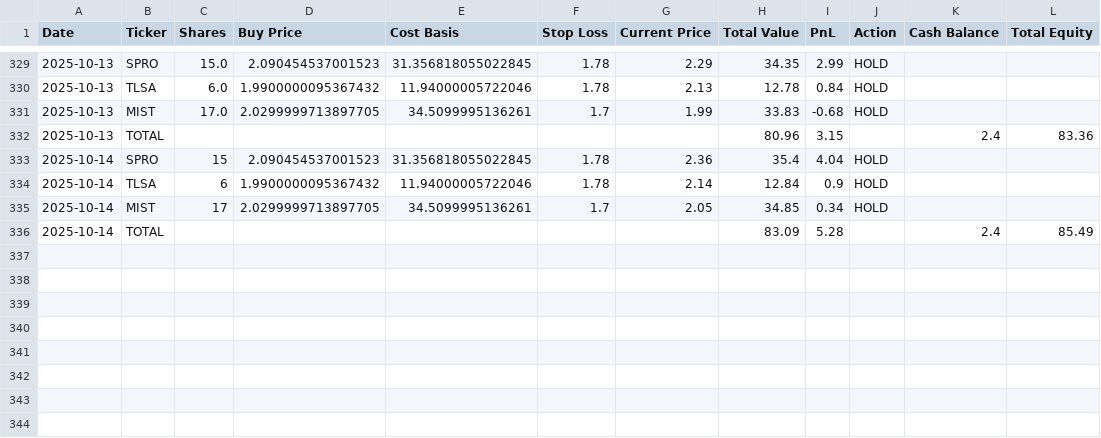
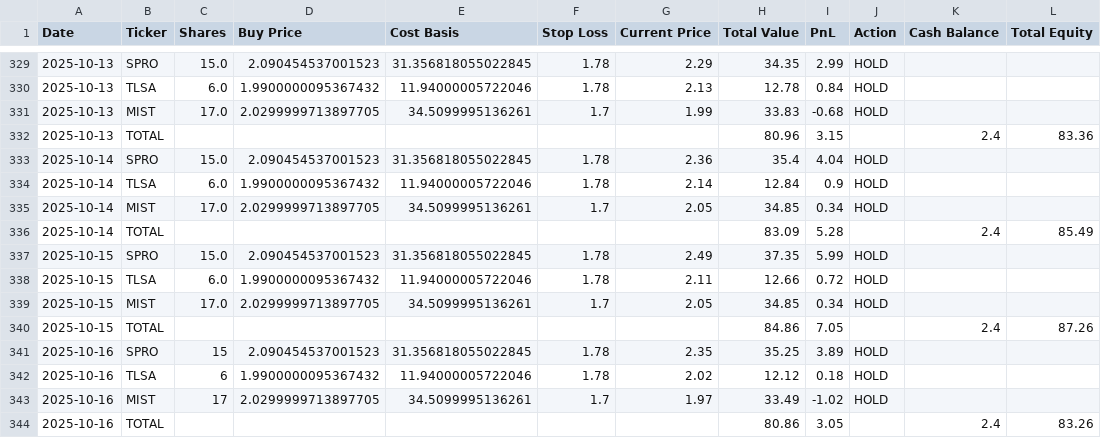
Before and after one commit to pchaganti/gx-Micro-Cap-Experiment, a CSV file: Scripts and CSV Files/Daily Updates.csv, drawn as a sheet; only a part is shown, gaps mark what is left out.

Commit message:
Log 10/15, 10/16

```diff
--- a/Scripts and CSV Files/Daily Updates.csv
+++ b/Scripts and CSV Files/Daily Updates.csv
@@ -332,5 +332,13 @@ Date,Ticker,Shares,Buy Price,Cost Basis,Stop Loss,Current Price,Total Value,PnL,
 2025-10-13,TOTAL,,,,,,80.96,3.15,,2.4,83.36
-2025-10-14,SPRO,15,2.090454537001523,31.356818055022845,1.78,2.36,35.4,4.04,HOLD,,
-2025-10-14,TLSA,6,1.9900000095367432,11.94000005722046,1.78,2.14,12.84,0.9,HOLD,,
-2025-10-14,MIST,17,2.0299999713897705,34.5099995136261,1.7,2.05,34.85,0.34,HOLD,,
+2025-10-14,SPRO,15.0,2.090454537001523,31.356818055022845,1.78,2.36,35.4,4.04,HOLD,,
+2025-10-14,TLSA,6.0,1.9900000095367432,11.94000005722046,1.78,2.14,12.84,0.9,HOLD,,
+2025-10-14,MIST,17.0,2.0299999713897705,34.5099995136261,1.7,2.05,34.85,0.34,HOLD,,
 2025-10-14,TOTAL,,,,,,83.09,5.28,,2.4,85.49
+2025-10-15,SPRO,15.0,2.090454537001523,31.356818055022845,1.78,2.49,37.35,5.99,HOLD,,
+2025-10-15,TLSA,6.0,1.9900000095367432,11.94000005722046,1.78,2.11,12.66,0.72,HOLD,,
+2025-10-15,MIST,17.0,2.0299999713897705,34.5099995136261,1.7,2.05,34.85,0.34,HOLD,,
+2025-10-15,TOTAL,,,,,,84.86,7.05,,2.4,87.26
+2025-10-16,SPRO,15,2.090454537001523,31.356818055022845,1.78,2.35,35.25,3.89,HOLD,,
+2025-10-16,TLSA,6,1.9900000095367432,11.94000005722046,1.78,2.02,12.12,0.18,HOLD,,
+2025-10-16,MIST,17,2.0299999713897705,34.5099995136261,1.7,1.97,33.49,-1.02,HOLD,,
+2025-10-16,TOTAL,,,,,,80.86,3.05,,2.4,83.26
```
